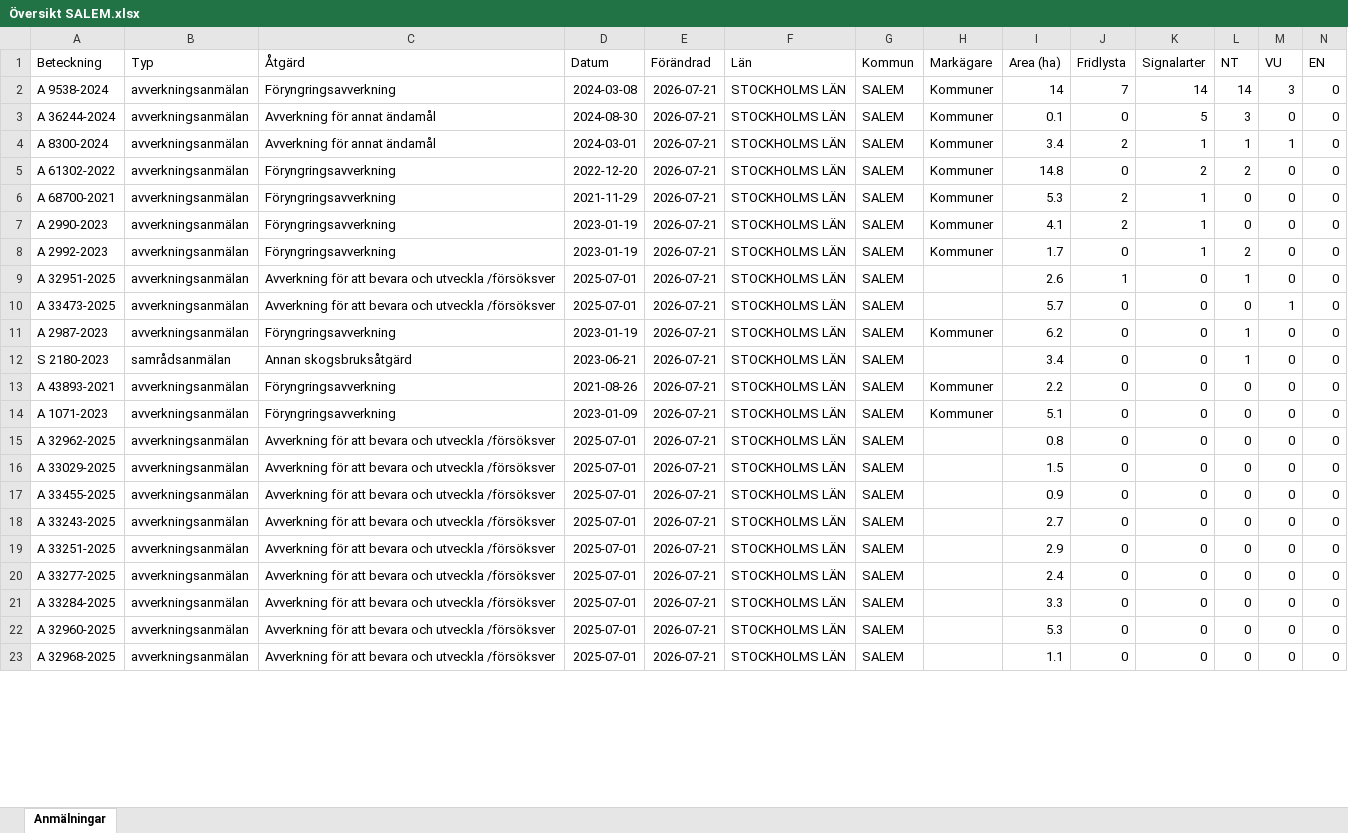
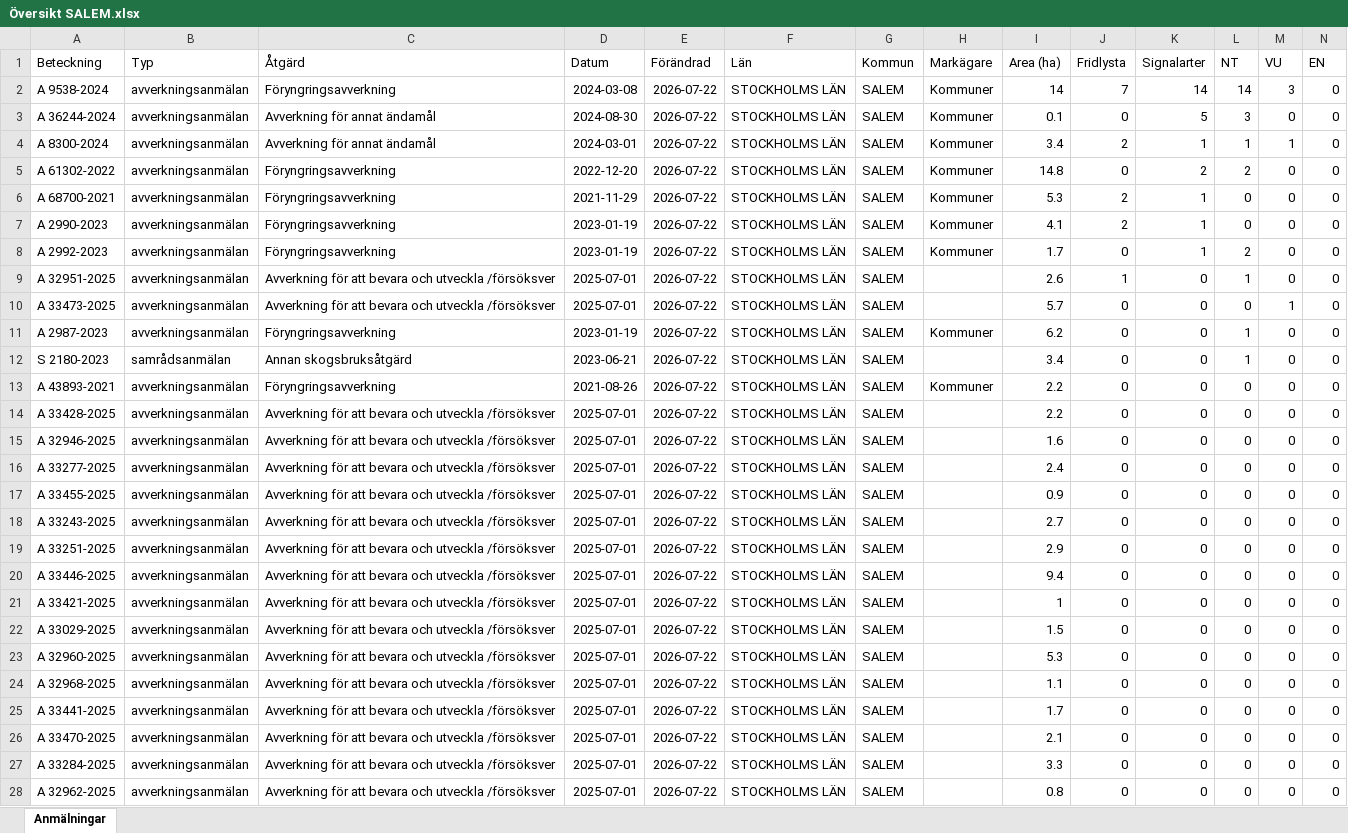
Before and after one commit to klasma/Logging_0128, an Excel workbook: Översikt SALEM.xlsx, sheet Anmälningar, drawn as a sheet; only a part is shown; values as stored, in another font and other column widths than the file's, no borders; addresses are those after the commit; rows hold the shown columns only; the diff covers the shown part only; the diff names each change by its address in the sheet, - before the commit and + after, or states it on an @@ line.

```diff
--- a/Översikt SALEM.xlsx (sheet Anmälningar)
+++ b/Översikt SALEM.xlsx (sheet Anmälningar)
-E2:E21 (Förändrad): 2026-07-21
+E2:E21 (Förändrad): 2026-07-22
-A14 (Beteckning): A 1071-2023
+A14 (Beteckning): A 33428-2025
-C14 (Åtgärd): Föryngringsavverkning
+C14 (Åtgärd): Avverkning för att bevara och utveckla /försöksver
-D14 (Datum): 2023-01-09
+D14 (Datum): 2025-07-01
-H14 (Markägare): Kommuner
+H14 (Markägare): (empty)
-I14 (Area (ha)): 5.1
+I14 (Area (ha)): 2.2
-A15 (Beteckning): A 32962-2025
+A15 (Beteckning): A 32946-2025
-I15 (Area (ha)): 0.8
+I15 (Area (ha)): 1.6
-A16 (Beteckning): A 33029-2025
+A16 (Beteckning): A 33277-2025
-I16 (Area (ha)): 1.5
+I16 (Area (ha)): 2.4
-A20 (Beteckning): A 33277-2025
+A20 (Beteckning): A 33446-2025
-I20 (Area (ha)): 2.4
+I20 (Area (ha)): 9.4
-A21 (Beteckning): A 33284-2025
+A21 (Beteckning): A 33421-2025
-I21 (Area (ha)): 3.3
+I21 (Area (ha)): 1
+row 22: A 33029-2025 | avverkningsanmälan | Avverkning för att bevara och utveckla /försöksver | 2025-07-01 | 2026-07-22 | STOCKHOLMS LÄN | SALEM |  | 1.5 | 0 | 0 | 0 | 0 | 0
-E23:E24 (Förändrad): 2026-07-21
+E23:E24 (Förändrad): 2026-07-22
+row 25: A 33441-2025 | avverkningsanmälan | Avverkning för att bevara och utveckla /försöksver | 2025-07-01 | 2026-07-22 | STOCKHOLMS LÄN | SALEM |  | 1.7 | 0 | 0 | 0 | 0 | 0
+row 26: A 33470-2025 | avverkningsanmälan | Avverkning för att bevara och utveckla /försöksver | 2025-07-01 | 2026-07-22 | STOCKHOLMS LÄN | SALEM |  | 2.1 | 0 | 0 | 0 | 0 | 0
+row 27: A 33284-2025 | avverkningsanmälan | Avverkning för att bevara och utveckla /försöksver | 2025-07-01 | 2026-07-22 | STOCKHOLMS LÄN | SALEM |  | 3.3 | 0 | 0 | 0 | 0 | 0
+row 28: A 32962-2025 | avverkningsanmälan | Avverkning för att bevara och utveckla /försöksver | 2025-07-01 | 2026-07-22 | STOCKHOLMS LÄN | SALEM |  | 0.8 | 0 | 0 | 0 | 0 | 0
```
Also changed, not shown: 3 added rows, 8 removed rows and 31 edited cells elsewhere in this sheet, artfynd/A 2987-2023 artfynd.xlsx, artfynd/A 2990-2023 artfynd.xlsx, 57 other files.
